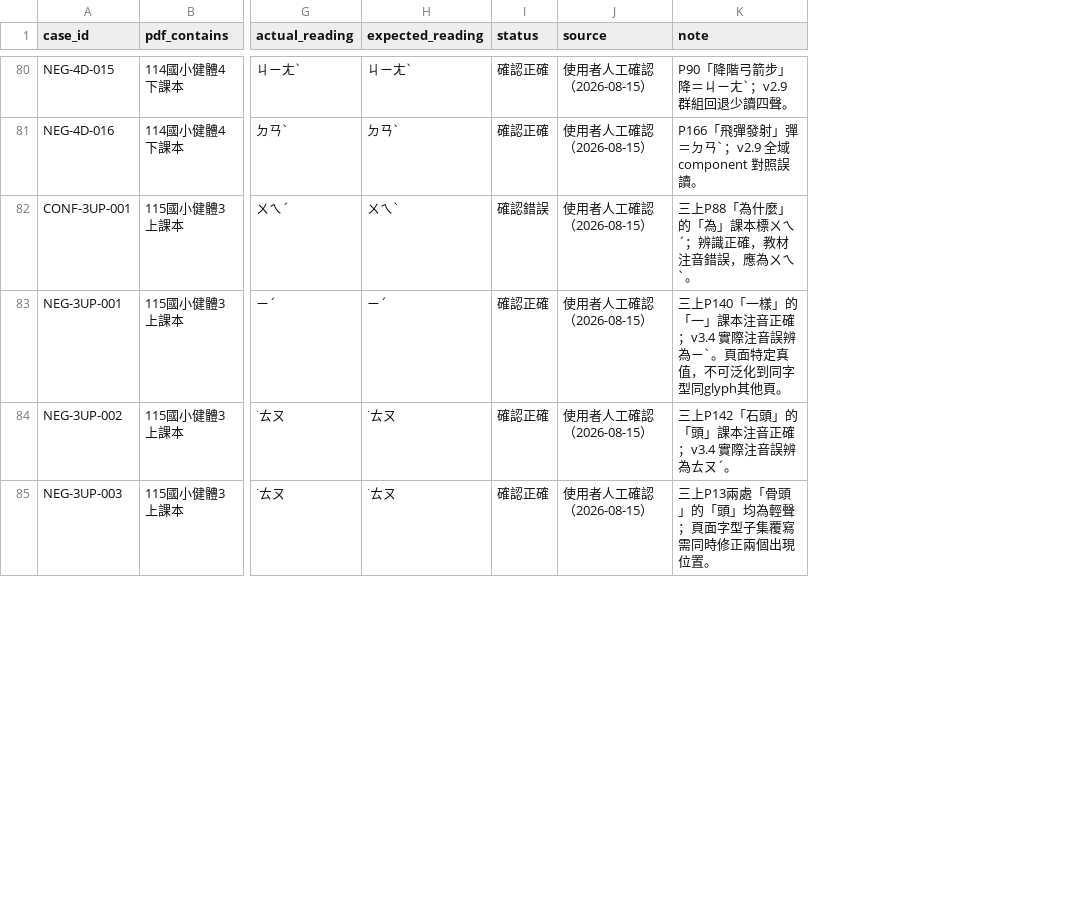
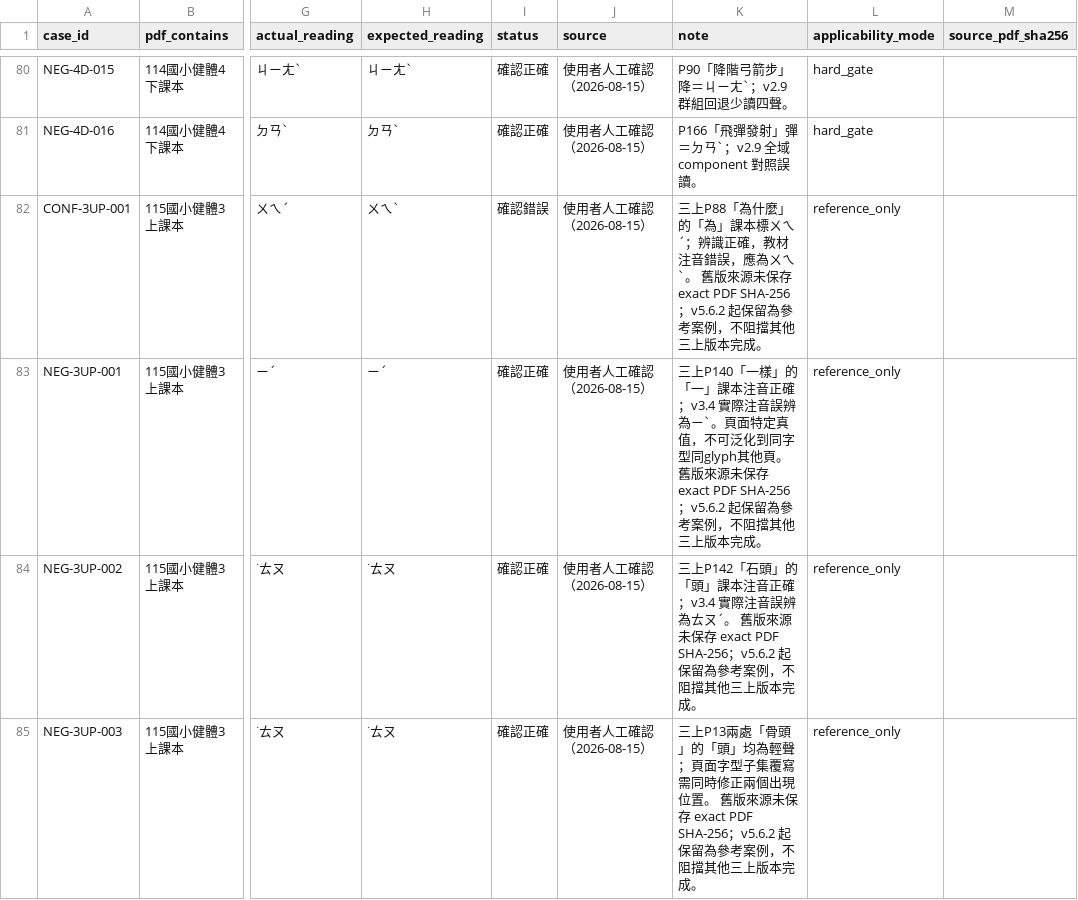
Before and after one commit to discoveryray/zhuyin-proofreader, a CSV file: pronunciation_regressions.csv, drawn as a sheet; only a part is shown, gaps mark what is left out; the diff covers the shown part only; the diff names each change by its address in the sheet, - before the commit and + after, or states it on an @@ line.

```diff
--- a/pronunciation_regressions.csv
+++ b/pronunciation_regressions.csv
+column L (applicability_mode), rows 80-85: hard_gate | hard_gate | reference_only | reference_only | reference_only | reference_only
+column M (source_pdf_sha256), empty
-K82 (note): …ㄨㄟˋ。
+K82 (note): …ㄨㄟˋ。 舊版來源未保存 exact PDF SHA-256；v5.6.2 起保留為參考案例，不阻擋其他三上版本完成。
-K83 (note): …其他頁。
+K83 (note): …其他頁。 舊版來源未保存 exact PDF SHA-256；v5.6.2 起保留為參考案例，不阻擋其他三上版本完成。
-K84 (note): …ㄊㄡˊ。
+K84 (note): …ㄊㄡˊ。 舊版來源未保存 exact PDF SHA-256；v5.6.2 起保留為參考案例，不阻擋其他三上版本完成。
-K85 (note): …現位置。
+K85 (note): …現位置。 舊版來源未保存 exact PDF SHA-256；v5.6.2 起保留為參考案例，不阻擋其他三上版本完成。
```
Also changed, not shown: 11 edited cells elsewhere in this file, pronunciation_lexical_rules.csv, 20 other files.
